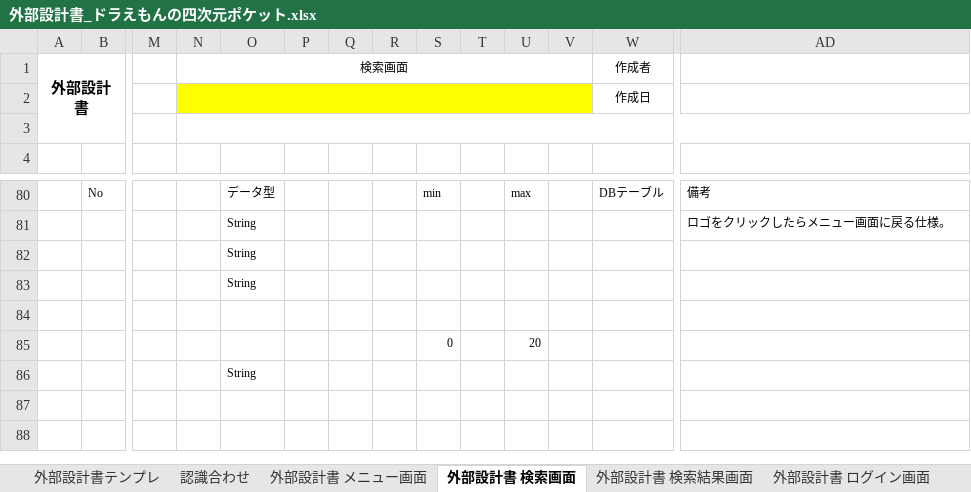
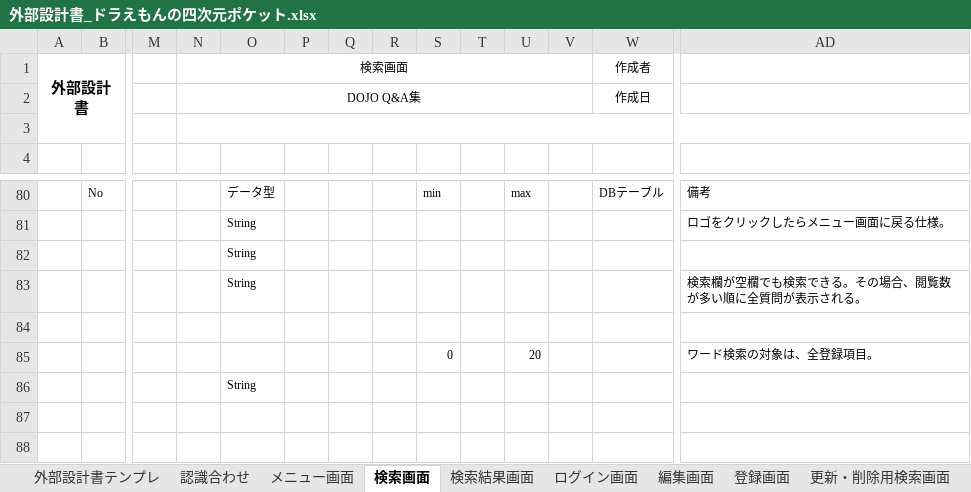
Before and after one commit to DOJO-2021/D-6, an Excel workbook: documents/外部設計書_ドラえもんの四次元ポケット.xlsx, sheet 検索画面, drawn as a sheet; only a part is shown, gaps mark what is left out; values as stored, in another font and other column widths than the file's, no borders; charts and pictures not drawn; the diff names each change by its address in the sheet, - before the commit and + after, or states it on an @@ line.

```diff
--- a/documents/外部設計書_ドラえもんの四次元ポケット.xlsx (sheet 検索画面)
+++ b/documents/外部設計書_ドラえもんの四次元ポケット.xlsx (sheet 検索画面)
-sheet tab: 外部設計書 メニュー画面
+sheet tab: メニュー画面
-sheet tab: 外部設計書 検索画面
+sheet tab: 検索画面
-sheet tab: 外部設計書 検索結果画面
+sheet tab: 検索結果画面
-sheet tab: 外部設計書 ログイン画面
+sheet tab: ログイン画面
+sheet tab: 更新・削除用検索画面
-N2 (検索画面): (empty)
+N2 (検索画面): DOJO Q&A集
-N2:V2 fill: #FFFF00
+N2:V2 fill: none
-AD83: (empty)
+AD83: 検索欄が空欄でも検索できる。その場合、閲覧数が多い順に全質問が表示される。
-AD85: (empty)
+AD85: ワード検索の対象は、全登録項目。
```
Also changed, not shown: sheet 更新・削除画面, sheet 登録画面, sheet 認識合わせ, sheet 検索結果画面, sheet ログイン画面, sheet 編集画面, 1 more sheet, other sheet tabs, charts or pictures.
